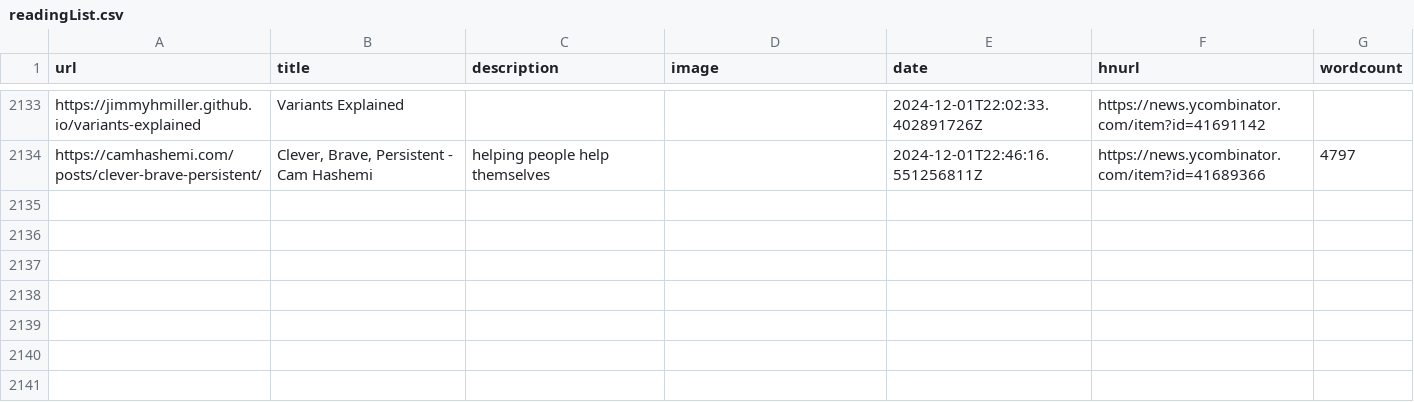
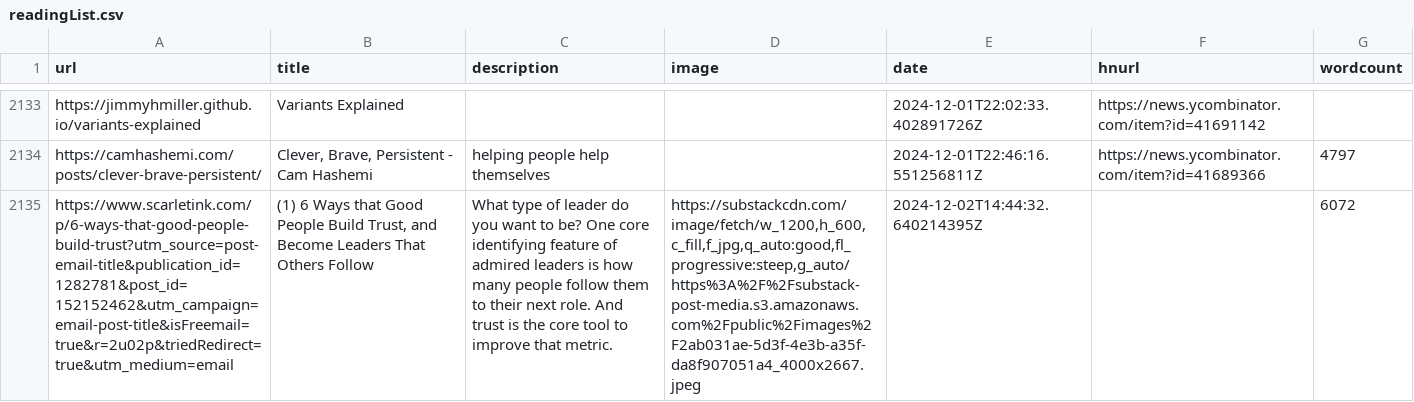
Before and after one commit to Ivan-du-toit/readingList, a CSV file: readingList.csv, drawn as a sheet; only a part is shown, gaps mark what is left out; the diff names each change by its address in the sheet, - before the commit and + after, or states it on an @@ line.

Commit message:
Automated reading list update on Mon Dec  2 14:44:32 UTC 2024

```diff
--- a/readingList.csv
+++ b/readingList.csv
+row 2135: https://www.scarletink.com/p/6-ways-that-good-people-build-trust?utm_source=post-email-title&publication_id=1282781&post_id=152152462&utm_campaign=email-post-title&isFreemail=true&r=2u02p&triedRedirect=true&utm_medium=email | (1) 6 Ways that Good People Build Trust, and Become Leaders That Others Follow | What type of leader do you want to be? One core identifying feature of admired leaders is how many people follow them to their next role. And trust is the core tool to improve that metric. | https://substackcdn.com/image/fetch/w_1200,h_600,c_fill,f_jpg,q_auto:good,fl_progressive:steep,g_auto/https%3A%2F%2Fsubstack-post-media.s3.amazonaws.com%2Fpublic%2Fimages%2F2ab031ae-5d3f-4e3b-a35f-da8f907051a4_4000x2667.jpeg | 2024-12-02T14:44:32.640214395Z |  | 6072
```
